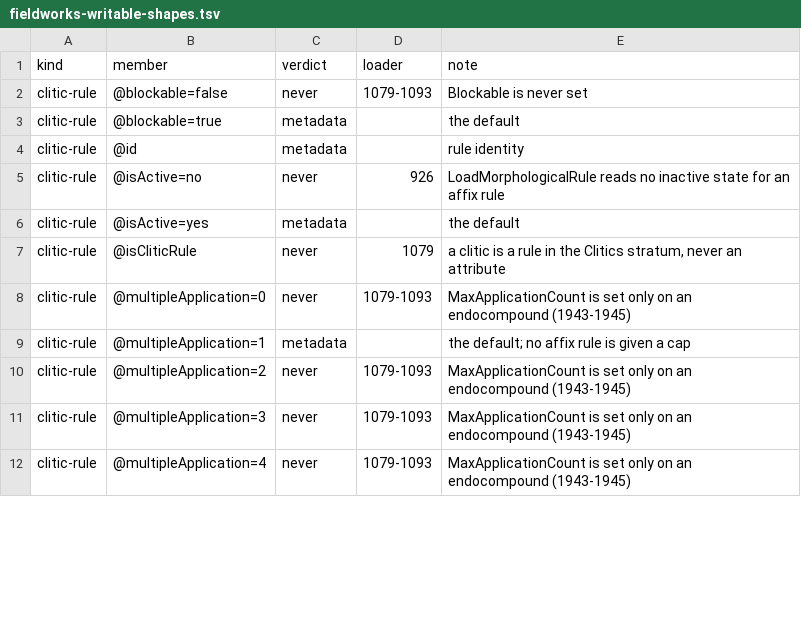
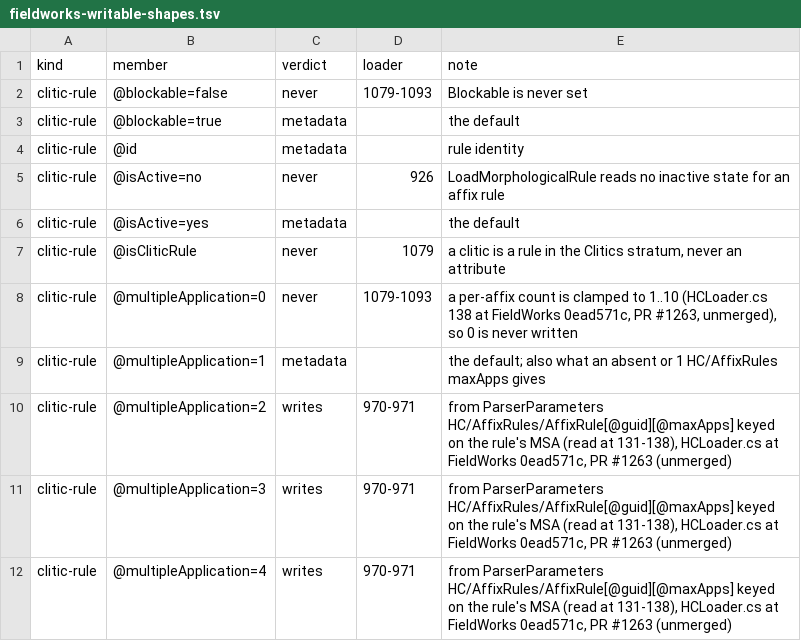
Before and after one commit to sillsdev/fieldworks-parser-conformance, a TSV file: fieldworks-writable-shapes.tsv, drawn as a sheet; only a part is shown; the diff covers the shown part only.

```diff
--- a/fieldworks-writable-shapes.tsv
+++ b/fieldworks-writable-shapes.tsv
@@ -7,6 +7,6 @@ clitic-rule	@isActive=yes	metadata		the default
 clitic-rule	@isCliticRule	never	1079	a clitic is a rule in the Clitics stratum, never an attribute
-clitic-rule	@multipleApplication=0	never	1079-1093	MaxApplicationCount is set only on an endocompound (1943-1945)
-clitic-rule	@multipleApplication=1	metadata		the default; no affix rule is given a cap
-clitic-rule	@multipleApplication=2	never	1079-1093	MaxApplicationCount is set only on an endocompound (1943-1945)
-clitic-rule	@multipleApplication=3	never	1079-1093	MaxApplicationCount is set only on an endocompound (1943-1945)
-clitic-rule	@multipleApplication=4	never	1079-1093	MaxApplicationCount is set only on an endocompound (1943-1945)
+clitic-rule	@multipleApplication=0	never	1079-1093	a per-affix count is clamped to 1..10 (HCLoader.cs 138 at FieldWorks 0ead571c, PR #1263, unmerged), so 0 is never written
+clitic-rule	@multipleApplication=1	metadata		the default; also what an absent or 1 HC/AffixRules maxApps gives
+clitic-rule	@multipleApplication=2	writes	970-971	from ParserParameters HC/AffixRules/AffixRule[@guid][@maxApps] keyed on the rule's MSA (read at 131-138), HCLoader.cs at FieldWorks 0ead571c, PR #1263 (unmerged)
+clitic-rule	@multipleApplication=3	writes	970-971	from ParserParameters HC/AffixRules/AffixRule[@guid][@maxApps] keyed on the rule's MSA (read at 131-138), HCLoader.cs at FieldWorks 0ead571c, PR #1263 (unmerged)
+clitic-rule	@multipleApplication=4	writes	970-971	from ParserParameters HC/AffixRules/AffixRule[@guid][@maxApps] keyed on the rule's MSA (read at 131-138), HCLoader.cs at FieldWorks 0ead571c, PR #1263 (unmerged)
```
Also changed, not shown: 93 edited cells elsewhere in this file, rules.csv, 6 other files.
